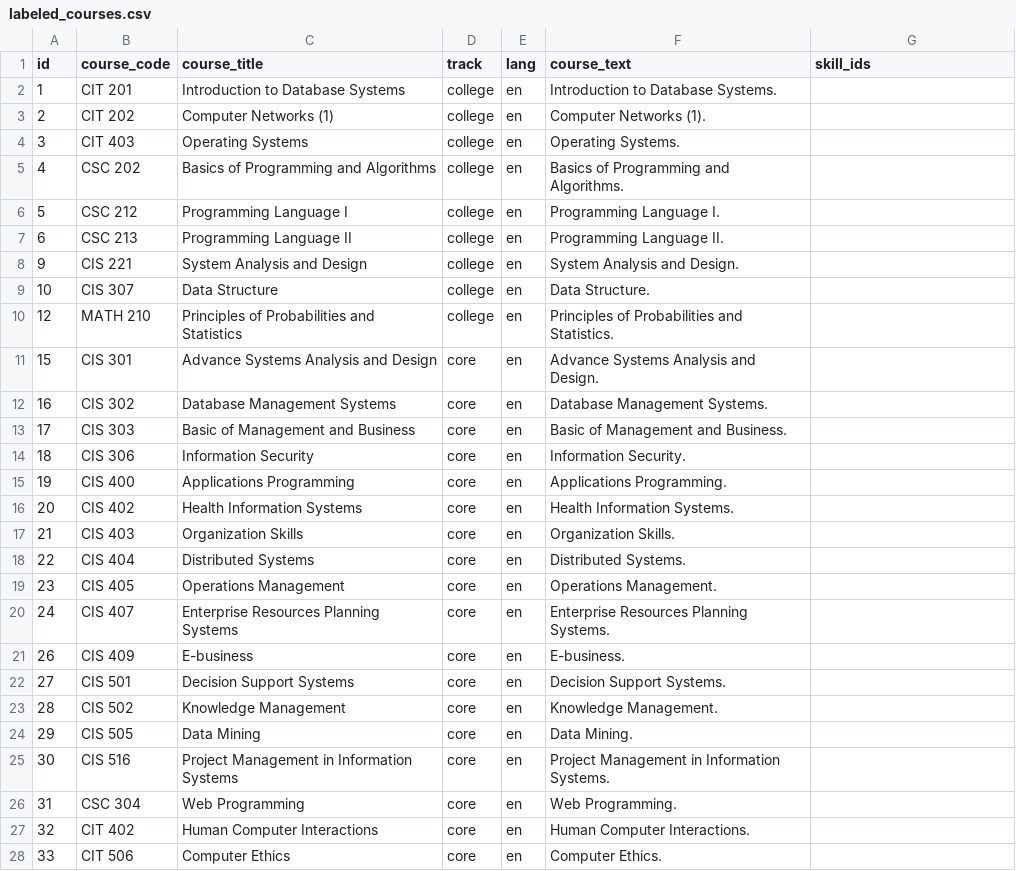
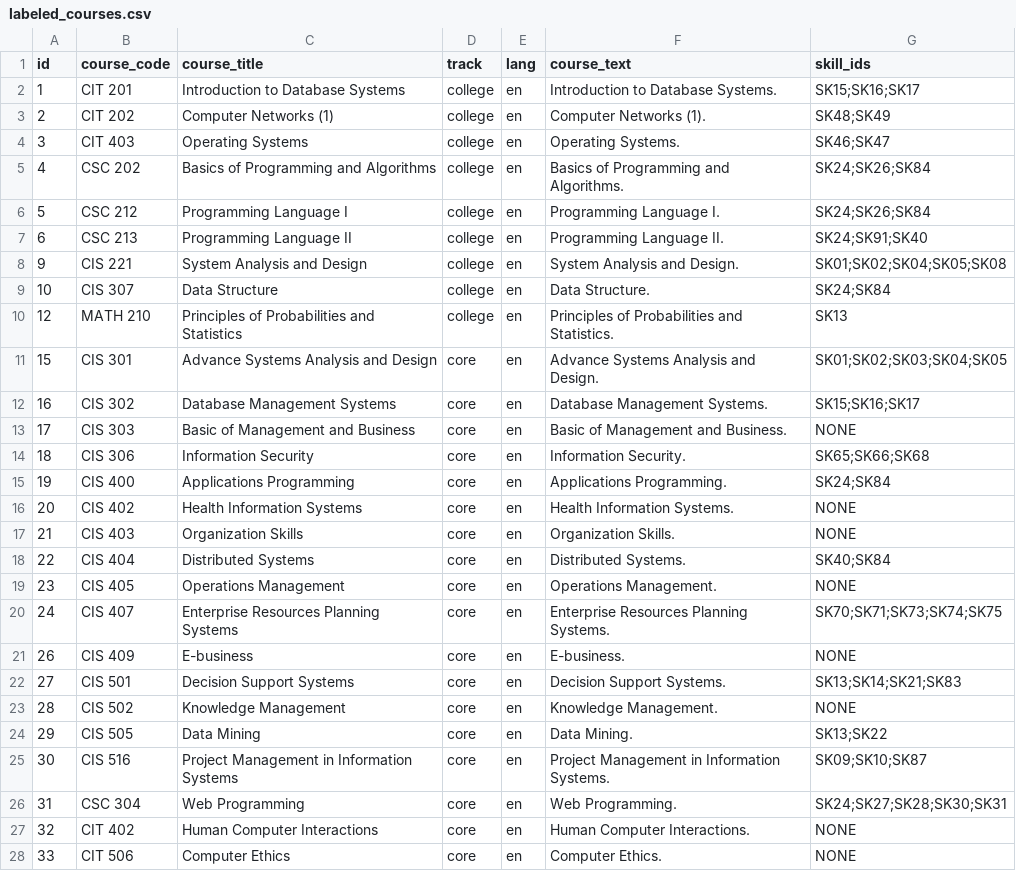
Before and after one commit to Azzam-alanazi/career-readiness-advisor, a CSV file: skillgap/labeled_courses.csv, drawn as a sheet; only a part is shown; the diff covers the shown part only.

```diff
--- a/skillgap/labeled_courses.csv
+++ b/skillgap/labeled_courses.csv
@@ -1,28 +1,28 @@
 id,course_code,course_title,track,lang,course_text,skill_ids
-1,CIT 201,Introduction to Database Systems,college,en,Introduction to Database Systems. ,
-2,CIT 202,Computer Networks (1),college,en,Computer Networks (1). ,
-3,CIT 403,Operating Systems,college,en,Operating Systems. ,
-4,CSC 202,Basics of Programming and Algorithms,college,en,Basics of Programming and Algorithms. ,
-5,CSC 212,Programming Language I,college,en,Programming Language I. ,
-6,CSC 213,Programming Language II,college,en,Programming Language II. ,
-9,CIS 221,System Analysis and Design,college,en,System Analysis and Design. ,
-10,CIS 307,Data Structure,college,en,Data Structure. ,
-12,MATH 210,Principles of Probabilities and Statistics,college,en,Principles of Probabilities and Statistics. ,
-15,CIS 301,Advance Systems Analysis and Design,core,en,Advance Systems Analysis and Design. ,
-16,CIS 302,Database Management Systems,core,en,Database Management Systems. ,
-17,CIS 303,Basic of Management and Business,core,en,Basic of Management and Business. ,
-18,CIS 306,Information Security,core,en,Information Security. ,
-19,CIS 400,Applications Programming,core,en,Applications Programming. ,
-20,CIS 402,Health Information Systems,core,en,Health Information Systems. ,
-21,CIS 403,Organization Skills,core,en,Organization Skills. ,
-22,CIS 404,Distributed Systems,core,en,Distributed Systems. ,
-23,CIS 405,Operations Management,core,en,Operations Management. ,
-24,CIS 407,Enterprise Resources Planning Systems,core,en,Enterprise Resources Planning Systems. ,
-26,CIS 409,E-business,core,en,E-business. ,
-27,CIS 501,Decision Support Systems,core,en,Decision Support Systems. ,
-28,CIS 502,Knowledge Management,core,en,Knowledge Management. ,
-29,CIS 505,Data Mining,core,en,Data Mining. ,
-30,CIS 516,Project Management in Information Systems,core,en,Project Management in Information Systems. ,
-31,CSC 304,Web Programming,core,en,Web Programming. ,
-32,CIT 402,Human Computer Interactions,core,en,Human Computer Interactions. ,
-33,CIT 506,Computer Ethics,core,en,Computer Ethics. ,
+1,CIT 201,Introduction to Database Systems,college,en,Introduction to Database Systems. ,SK15;SK16;SK17
+2,CIT 202,Computer Networks (1),college,en,Computer Networks (1). ,SK48;SK49
+3,CIT 403,Operating Systems,college,en,Operating Systems. ,SK46;SK47
+4,CSC 202,Basics of Programming and Algorithms,college,en,Basics of Programming and Algorithms. ,SK24;SK26;SK84
+5,CSC 212,Programming Language I,college,en,Programming Language I. ,SK24;SK26;SK84
+6,CSC 213,Programming Language II,college,en,Programming Language II. ,SK24;SK91;SK40
+9,CIS 221,System Analysis and Design,college,en,System Analysis and Design. ,SK01;SK02;SK04;SK05;SK08
+10,CIS 307,Data Structure,college,en,Data Structure. ,SK24;SK84
+12,MATH 210,Principles of Probabilities and Statistics,college,en,Principles of Probabilities and Statistics. ,SK13
+15,CIS 301,Advance Systems Analysis and Design,core,en,Advance Systems Analysis and Design. ,SK01;SK02;SK03;SK04;SK05
+16,CIS 302,Database Management Systems,core,en,Database Management Systems. ,SK15;SK16;SK17
+17,CIS 303,Basic of Management and Business,core,en,Basic of Management and Business. ,NONE
+18,CIS 306,Information Security,core,en,Information Security. ,SK65;SK66;SK68
+19,CIS 400,Applications Programming,core,en,Applications Programming. ,SK24;SK84
+20,CIS 402,Health Information Systems,core,en,Health Information Systems. ,NONE
+21,CIS 403,Organization Skills,core,en,Organization Skills. ,NONE
+22,CIS 404,Distributed Systems,core,en,Distributed Systems. ,SK40;SK84
+23,CIS 405,Operations Management,core,en,Operations Management. ,NONE
+24,CIS 407,Enterprise Resources Planning Systems,core,en,Enterprise Resources Planning Systems. ,SK70;SK71;SK73;SK74;SK75
+26,CIS 409,E-business,core,en,E-business. ,NONE
+27,CIS 501,Decision Support Systems,core,en,Decision Support Systems. ,SK13;SK14;SK21;SK83
+28,CIS 502,Knowledge Management,core,en,Knowledge Management. ,NONE
+29,CIS 505,Data Mining,core,en,Data Mining. ,SK13;SK22
+30,CIS 516,Project Management in Information Systems,core,en,Project Management in Information Systems. ,SK09;SK10;SK87
+31,CSC 304,Web Programming,core,en,Web Programming. ,SK24;SK27;SK28;SK30;SK31
+32,CIT 402,Human Computer Interactions,core,en,Human Computer Interactions. ,NONE
+33,CIT 506,Computer Ethics,core,en,Computer Ethics. ,NONE
```
Also changed, not shown: 6 edited cells elsewhere in this file, skillgap/online_courses.csv, 8 other files.
